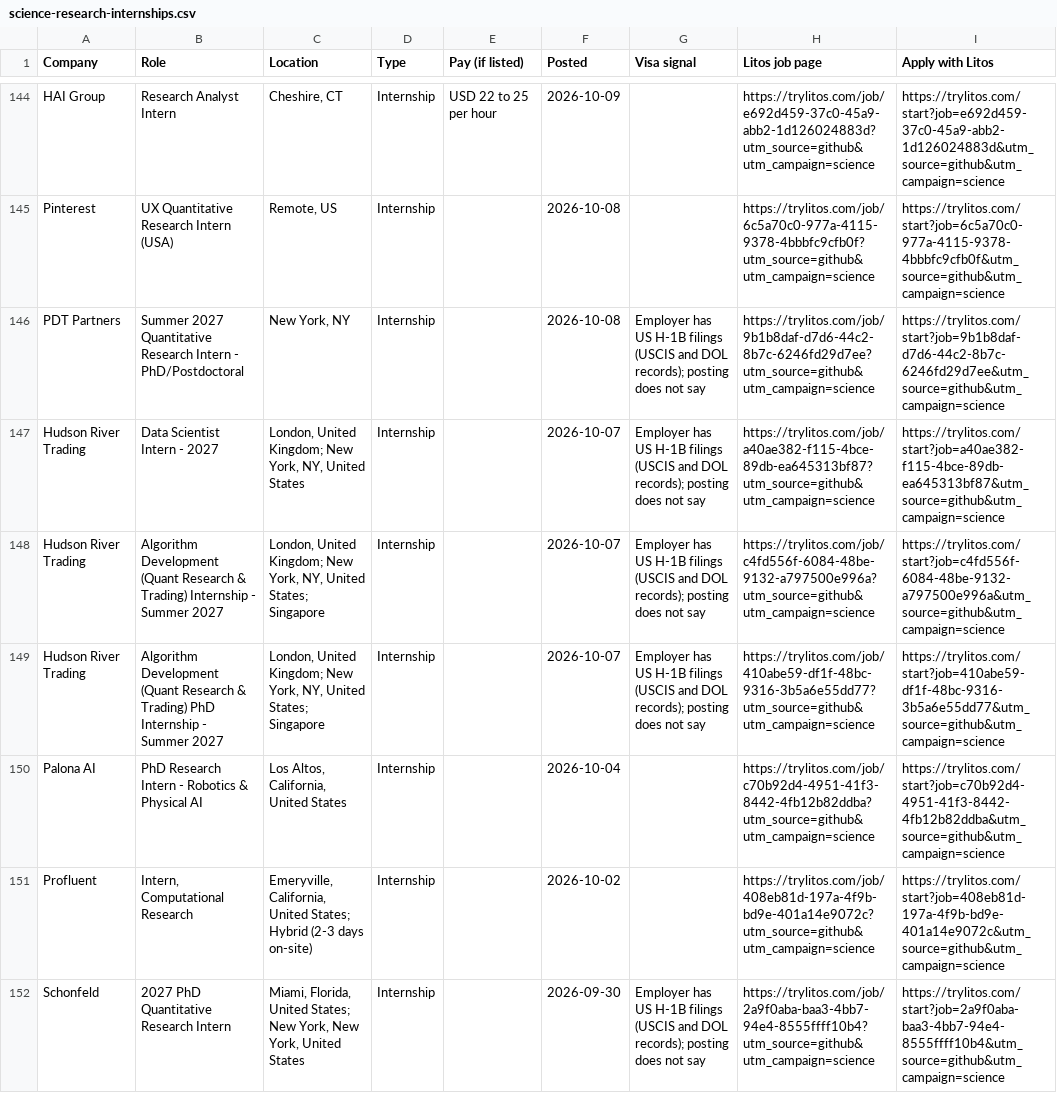
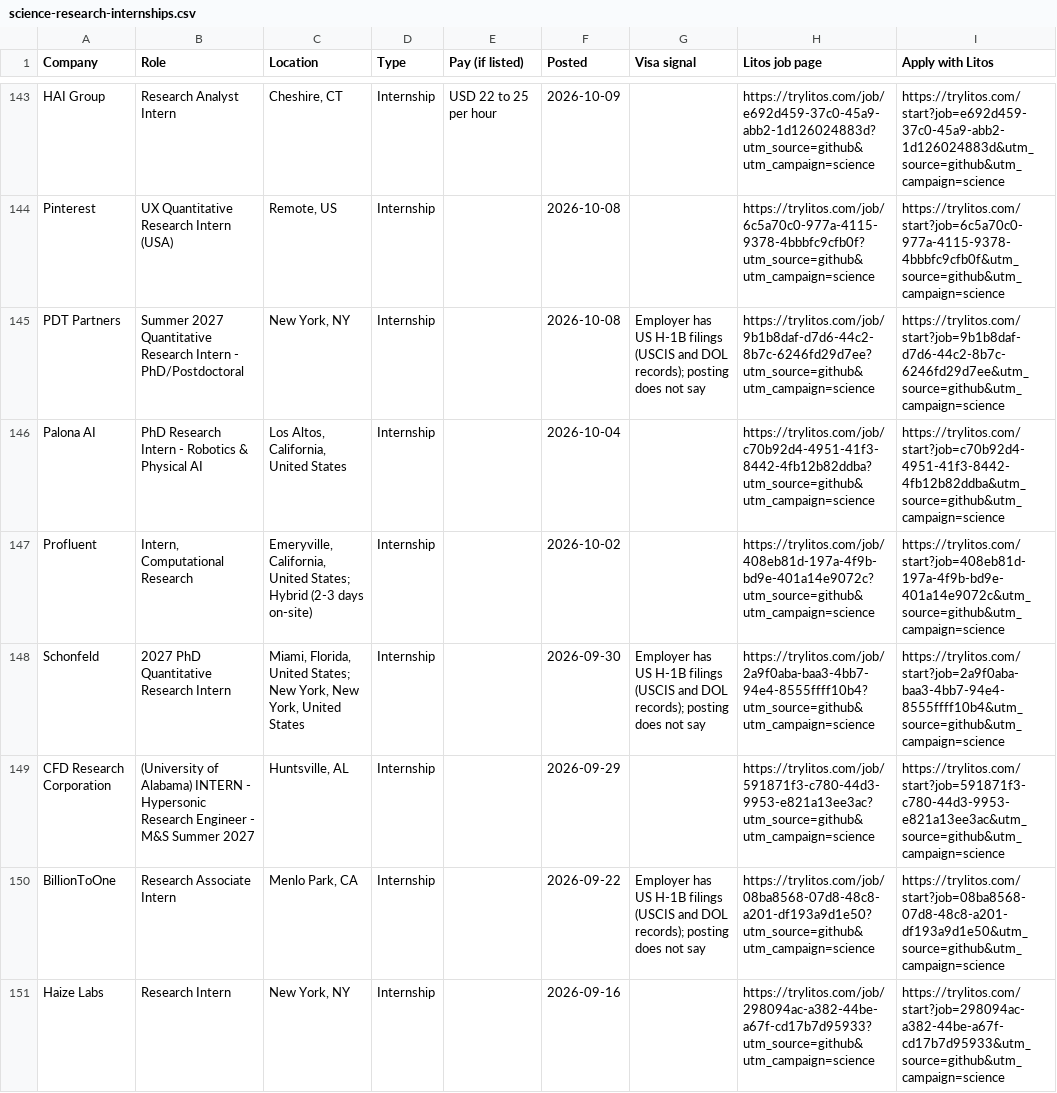
Before and after one commit to mehek-builds/Hiring-Now, a CSV file: csv/science-research-internships.csv, drawn as a sheet; only a part is shown, gaps mark what is left out; the shorter side is filled out with more unchanged rows; the diff covers the shown part only.

```diff
--- a/csv/science-research-internships.csv
+++ b/csv/science-research-internships.csv
@@ -146,5 +145,2 @@ Pinterest,UX Quantitative Research Intern (USA),"Remote, US",Internship,,2026-10
 PDT Partners,Summer 2027 Quantitative Research Intern - PhD/Postdoctoral,"New York, NY",Internship,,2026-10-08,Employer has US H-1B filings (USCIS and DOL records); posting does not say,https://trylitos.com/job/9b1b8daf-d7d6-44c2-8b7c-6246fd29d7ee?utm_source=github&utm_campaign=science,https://trylitos.com/start?job=9b1b8daf-d7d6-44c2-8b7c-6246fd29d7ee&utm_source=github&utm_campaign=science
-Hudson River Trading,Data Scientist Intern - 2027,"London, United Kingdom; New York, NY, United States",Internship,,2026-10-07,Employer has US H-1B filings (USCIS and DOL records); posting does not say,https://trylitos.com/job/a40ae382-f115-4bce-89db-ea645313bf87?utm_source=github&utm_campaign=science,https://trylitos.com/start?job=a40ae382-f115-4bce-89db-ea645313bf87&utm_source=github&utm_campaign=science
-Hudson River Trading,Algorithm Development (Quant Research & Trading) Internship - Summer 2027,"London, United Kingdom; New York, NY, United States; Singapore",Internship,,2026-10-07,Employer has US H-1B filings (USCIS and DOL records); posting does not say,https://trylitos.com/job/c4fd556f-6084-48be-9132-a797500e996a?utm_source=github&utm_campaign=science,https://trylitos.com/start?job=c4fd556f-6084-48be-9132-a797500e996a&utm_source=github&utm_campaign=science
-Hudson River Trading,Algorithm Development (Quant Research & Trading) PhD Internship - Summer 2027,"London, United Kingdom; New York, NY, United States; Singapore",Internship,,2026-10-07,Employer has US H-1B filings (USCIS and DOL records); posting does not say,https://trylitos.com/job/410abe59-df1f-48bc-9316-3b5a6e55dd77?utm_source=github&utm_campaign=science,https://trylitos.com/start?job=410abe59-df1f-48bc-9316-3b5a6e55dd77&utm_source=github&utm_campaign=science
 Palona AI,PhD Research Intern - Robotics & Physical AI,"Los Altos, California, United States",Internship,,2026-10-04,,https://trylitos.com/job/c70b92d4-4951-41f3-8442-4fb12b82ddba?utm_source=github&utm_campaign=science,https://trylitos.com/start?job=c70b92d4-4951-41f3-8442-4fb12b82ddba&utm_source=github&utm_campaign=science
```
Also changed, not shown: 3 removed rows elsewhere in this file, csv/engineering-internships.csv, csv/finance-internships.csv, 19 other files.
